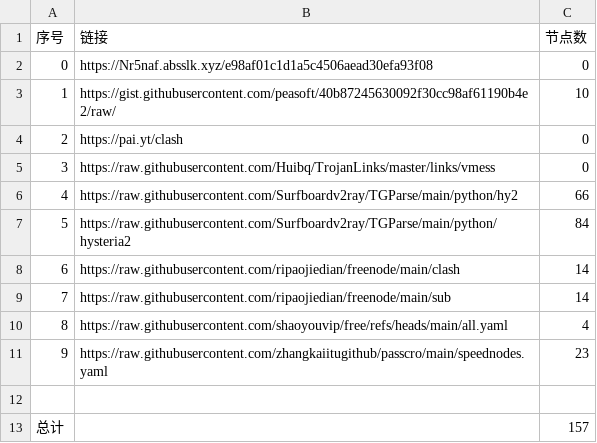
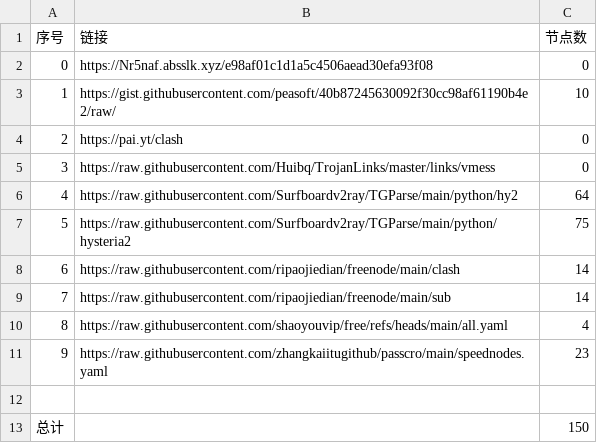
Before and after one commit to kelvinzhu120/NoMoreWalls, a CSV file: list_result.csv, drawn as a sheet.

```diff
--- a/list_result.csv
+++ b/list_result.csv
@@ -5,4 +5,4 @@
 3,https://raw.githubusercontent.com/Huibq/TrojanLinks/master/links/vmess,0
-4,https://raw.githubusercontent.com/Surfboardv2ray/TGParse/main/python/hy2,66
-5,https://raw.githubusercontent.com/Surfboardv2ray/TGParse/main/python/hysteria2,84
+4,https://raw.githubusercontent.com/Surfboardv2ray/TGParse/main/python/hy2,64
+5,https://raw.githubusercontent.com/Surfboardv2ray/TGParse/main/python/hysteria2,75
 6,https://raw.githubusercontent.com/ripaojiedian/freenode/main/clash,14
@@ -12,2 +12,2 @@
 
-总计,,157
+总计,,150
```
Also changed, not shown: 9 other files.
